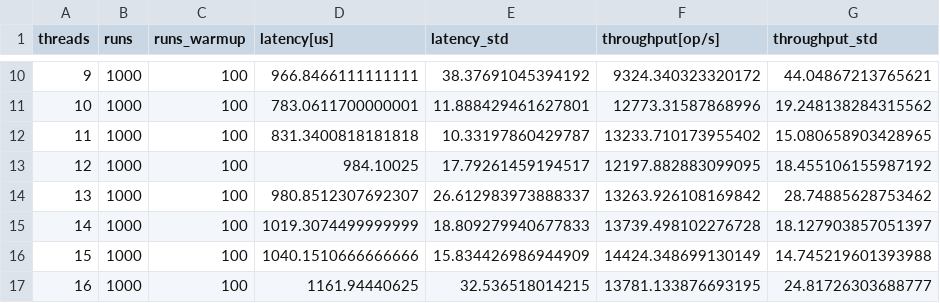
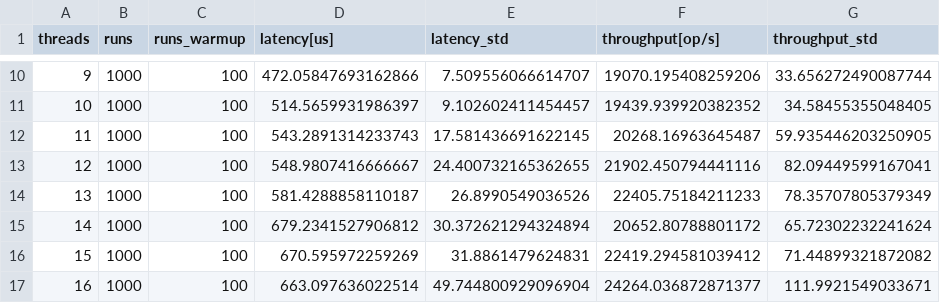
Before and after one commit to Jardynq/ACS, a CSV file: a3/workload_metrics.csv, drawn as a sheet; only a part is shown, gaps mark what is left out; the diff covers the shown part only.

```diff
--- a/a3/workload_metrics.csv
+++ b/a3/workload_metrics.csv
@@ -10,8 +10,8 @@ threads,runs,runs_warmup,latency[us],latency_std,throughput[op/s],throughput_std
-9,1000,100,966.8466111111111,38.37691045394192,9324.340323320172,44.04867213765621
-10,1000,100,783.0611700000001,11.888429461627801,12773.31587868996,19.248138284315562
-11,1000,100,831.3400818181818,10.33197860429787,13233.710173955402,15.080658903428965
-12,1000,100,984.10025,17.79261459194517,12197.882883099095,18.455106155987192
-13,1000,100,980.8512307692307,26.612983973888337,13263.926108169842,28.74885628753462
-14,1000,100,1019.3074499999999,18.809279940677833,13739.498102276728,18.127903857051397
-15,1000,100,1040.1510666666666,15.834426986944909,14424.348699130149,14.745219601393988
-16,1000,100,1161.94440625,32.536518014215,13781.133876693195,24.81726303688777
+9,1000,100,472.05847693162866,7.509556066614707,19070.195408259206,33.656272490087744
+10,1000,100,514.5659931986397,9.102602411454457,19439.939920382352,34.58455355048405
+11,1000,100,543.2891314233743,17.581436691622145,20268.16963645487,59.935446203250905
+12,1000,100,548.9807416666667,24.400732165362655,21902.450794441116,82.09449599167041
+13,1000,100,581.4288858110187,26.8990549036526,22405.75184211233,78.35707805379349
+14,1000,100,679.2341527906812,30.372621294324894,20652.80788801172,65.72302232241624
+15,1000,100,670.595972259269,31.8861479624831,22419.294581039412,71.44899321872082
+16,1000,100,663.097636022514,49.744800929096904,24264.036872871377,111.9921549033671
```
Also changed, not shown: 94 edited cells elsewhere in this file, a3/workload_metrics_local.csv, 7 other files.
